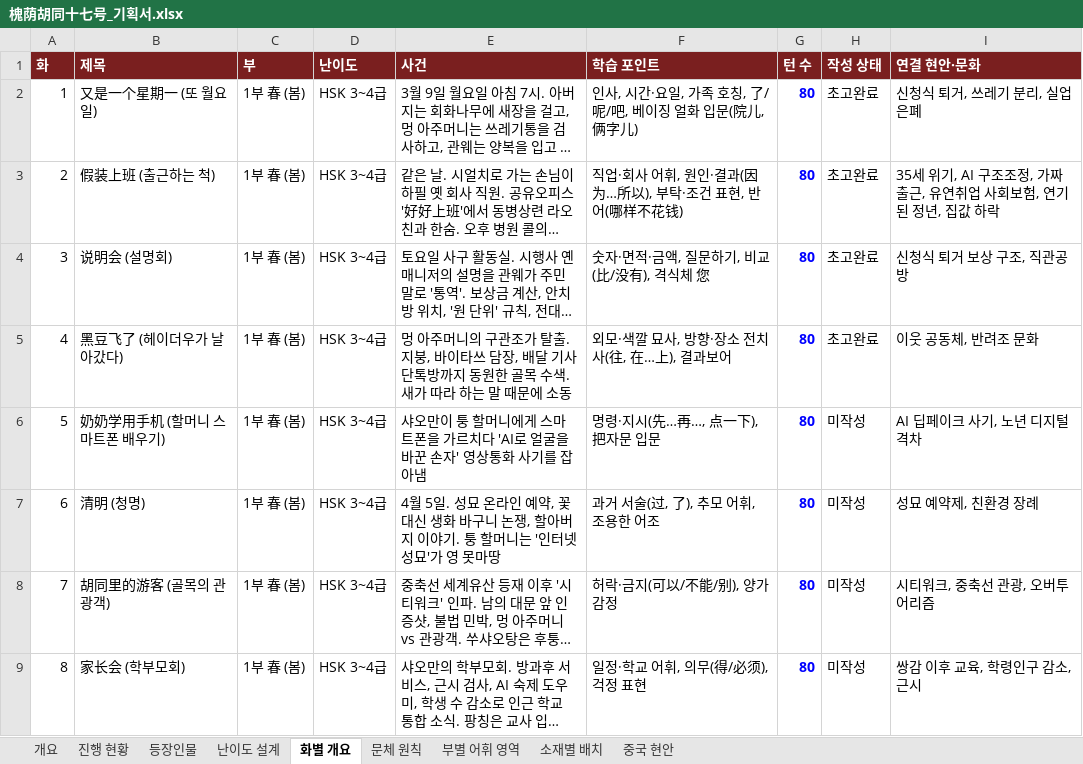
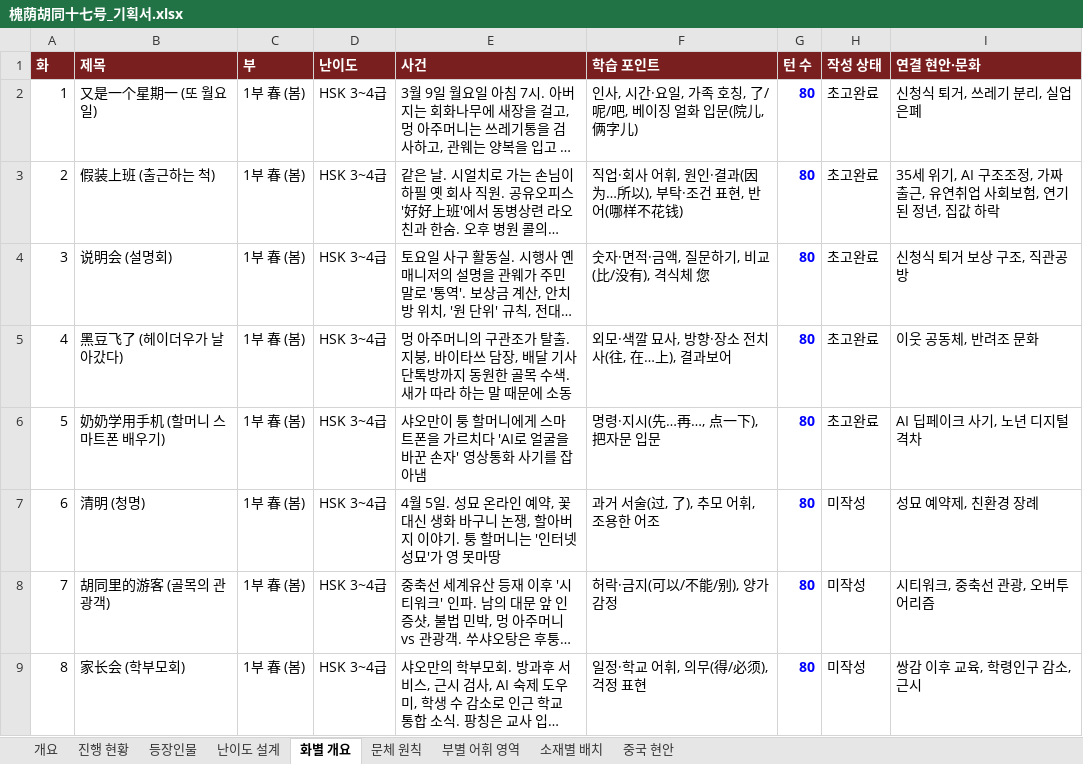
Before and after one commit to svetsvet1982/China, an Excel workbook: 槐荫胡同十七号_기획서.xlsx, sheet 화별 개요, drawn as a sheet; only a part is shown; long unchanged cells end in …; values as stored, in another font and other column widths than the file's, no borders; the diff names each change by its address in the sheet, - before the commit and + after, or states it on an @@ line.

```diff
--- a/槐荫胡同十七号_기획서.xlsx (sheet 화별 개요)
+++ b/槐荫胡同十七号_기획서.xlsx (sheet 화별 개요)
-H6 (작성 상태): 미작성
+H6 (작성 상태): 초고완료
```
Also changed, not shown: 1 other file.
